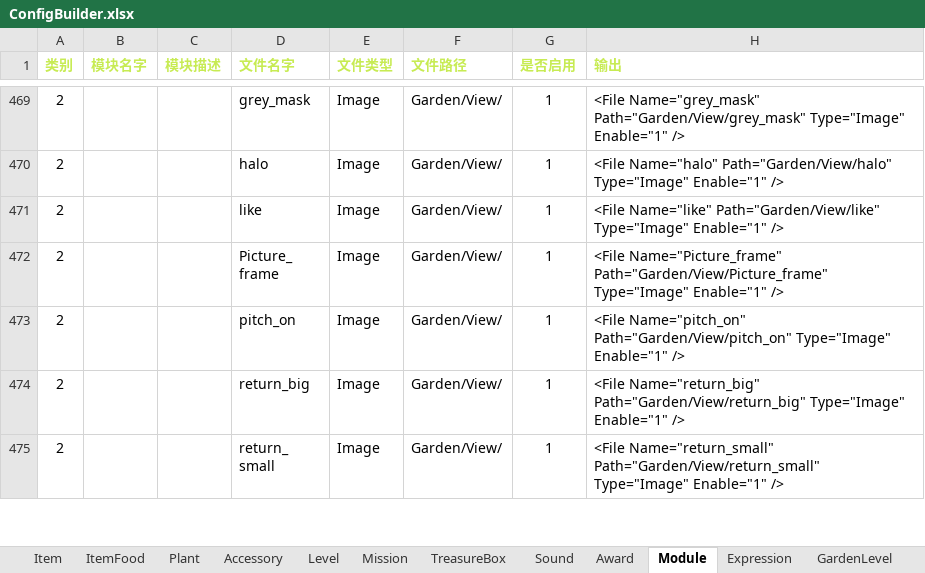
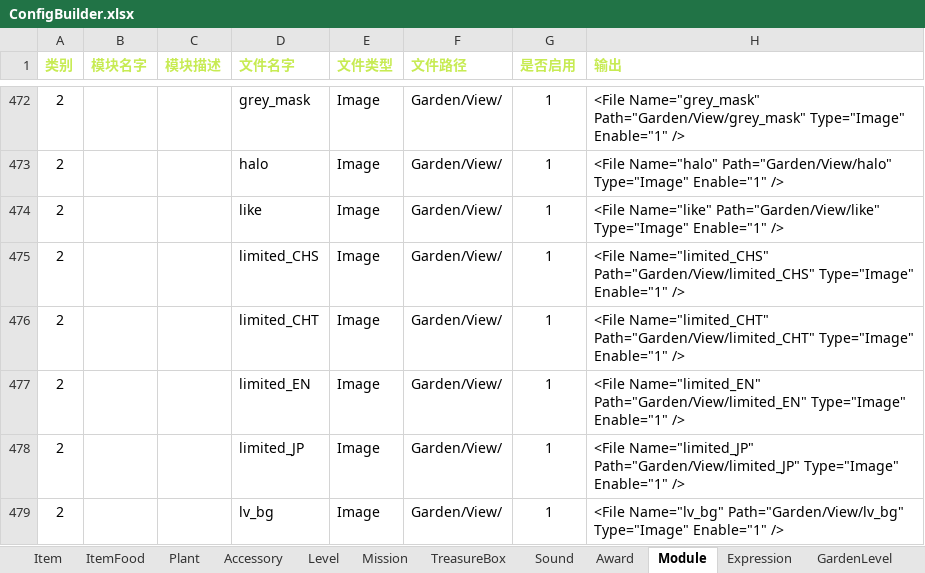
Before and after one commit to EarlyAnt/HankConfig, an Excel workbook: ConfigBuilder.xlsx, sheet Module, drawn as a sheet; only a part is shown, gaps mark what is left out; the shorter side is filled out with more unchanged rows; values as stored, in another font and other column widths than the file's, no borders; conditional formats not drawn; the diff covers the shown part only; the diff names each change by its address in the sheet, - before the commit and + after, or states it on an @@ line.

Commit message:
1.I18N.xml配置文件，增加了庄园页确认播种的提示的国际化配置。 2.ModuleConfig.xml配置文件，重新整理了庄园页目前所有的图片的配置。

```diff
--- a/ConfigBuilder.xlsx (sheet Module)
+++ b/ConfigBuilder.xlsx (sheet Module)
+row 475: 2 |  |  | limited_CHS | Image | Garden/View/ | 1 | <File Name="limited_CHS" Path="Garden/View/limited_CHS" Type="Image" Enable="1" />
+row 476: 2 |  |  | limited_CHT | Image | Garden/View/ | 1 | <File Name="limited_CHT" Path="Garden/View/limited_CHT" Type="Image" Enable="1" />
+row 477: 2 |  |  | limited_EN | Image | Garden/View/ | 1 | <File Name="limited_EN" Path="Garden/View/limited_EN" Type="Image" Enable="1" />
+row 478: 2 |  |  | limited_JP | Image | Garden/View/ | 1 | <File Name="limited_JP" Path="Garden/View/limited_JP" Type="Image" Enable="1" />
+row 479: 2 |  |  | lv_bg | Image | Garden/View/ | 1 | <File Name="lv_bg" Path="Garden/View/lv_bg" Type="Image" Enable="1" />
```
Also changed, not shown: 16 added rows and 3 edited cells elsewhere in this sheet, formulas that keep their value, 国际化数据配置.xlsx, 2 other files.
